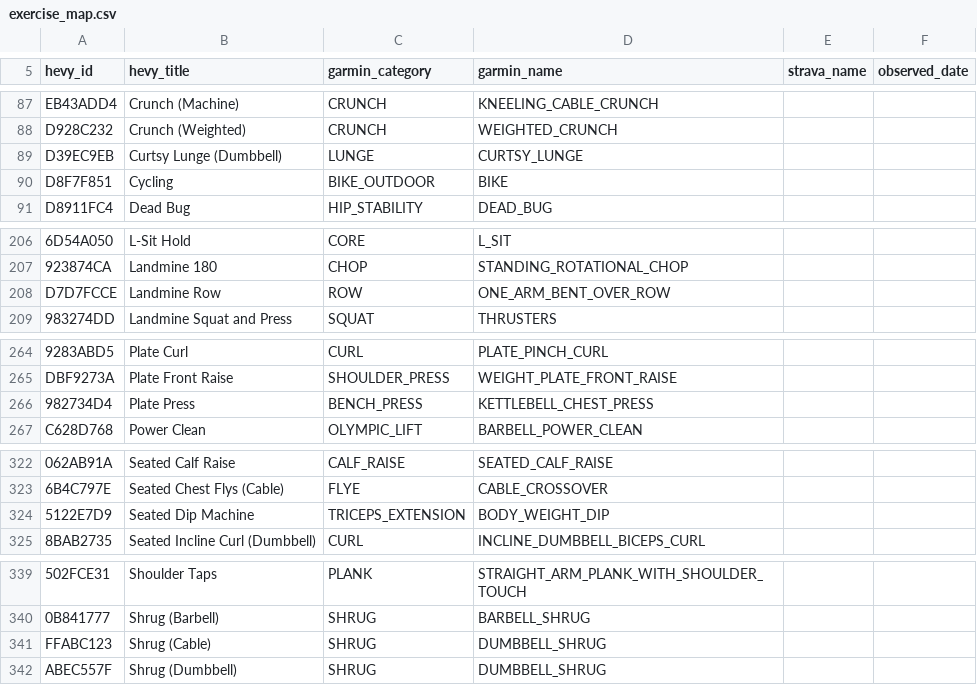
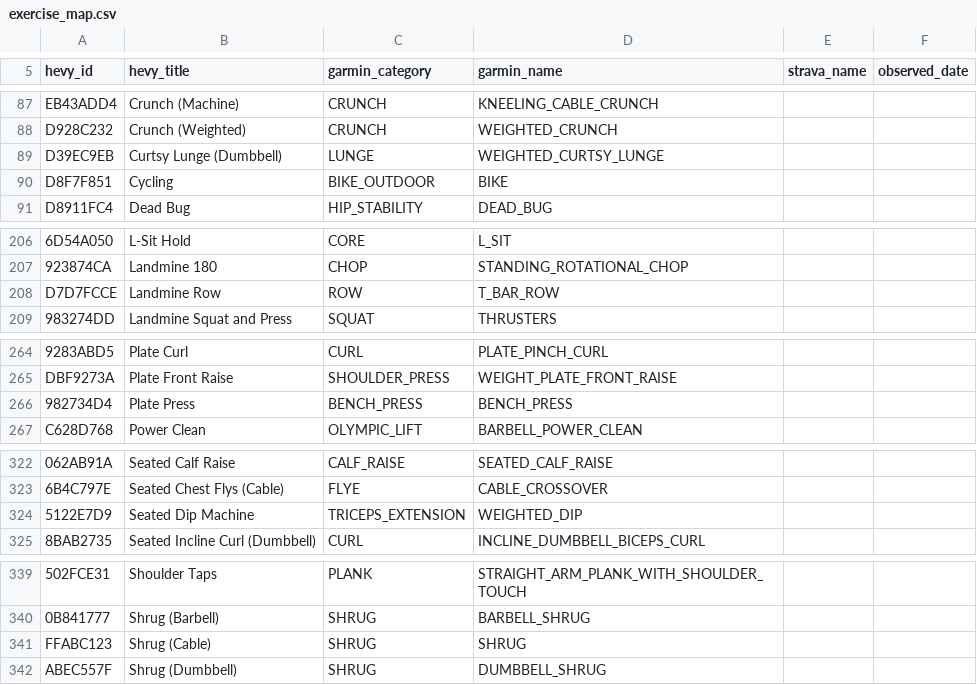
Before and after one commit to zimmertr/hevy-garmin-sync, a CSV file: src/hevy_garmin_sync/data/exercise_map.csv, drawn as a sheet; only a part is shown, gaps mark what is left out; the diff covers the shown part only; the diff names each change by its address in the sheet, - before the commit and + after, or states it on an @@ line.

Commit message:
Apply a second review to the exercise map and record the build's choices
A second independent pass over the final map proposed 16 changes in 451
rows; 14 are taken. The choices made while building, confirmed by TJ on
2026-11-10, are in the spec as D-11.

```diff
--- a/src/hevy_garmin_sync/data/exercise_map.csv
+++ b/src/hevy_garmin_sync/data/exercise_map.csv
-D89 (garmin_name): CURTSY_LUNGE
+D89 (garmin_name): WEIGHTED_CURTSY_LUNGE
-D208 (garmin_name): ONE_ARM_BENT_OVER_ROW
+D208 (garmin_name): T_BAR_ROW
-D266 (garmin_name): KETTLEBELL_CHEST_PRESS
+D266 (garmin_name): BENCH_PRESS
-D324 (garmin_name): BODY_WEIGHT_DIP
+D324 (garmin_name): WEIGHTED_DIP
-D341 (garmin_name): DUMBBELL_SHRUG
+D341 (garmin_name): SHRUG
```
Also changed, not shown: 12 edited cells elsewhere in this file, 1 other file.
